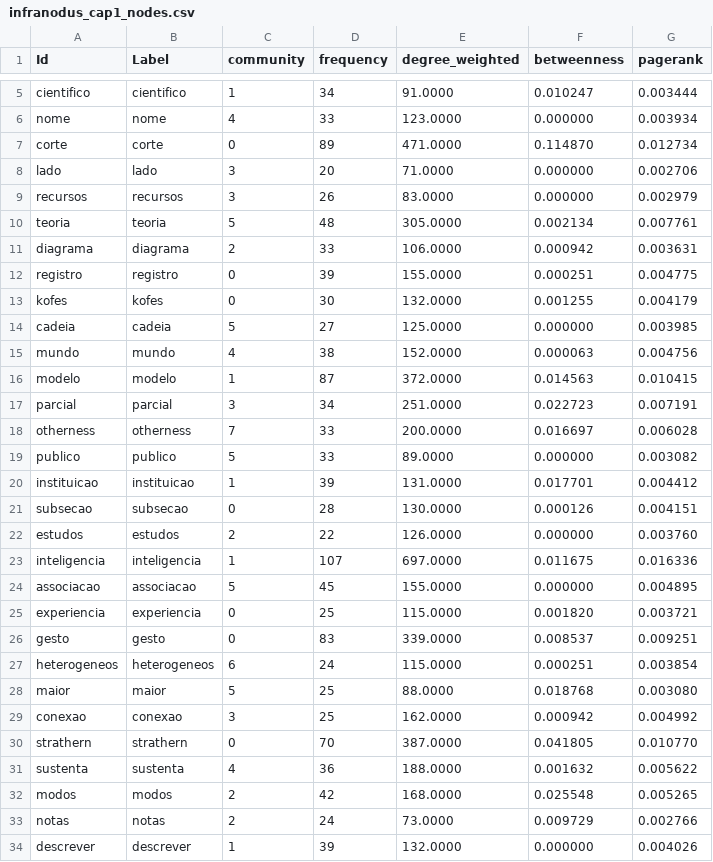
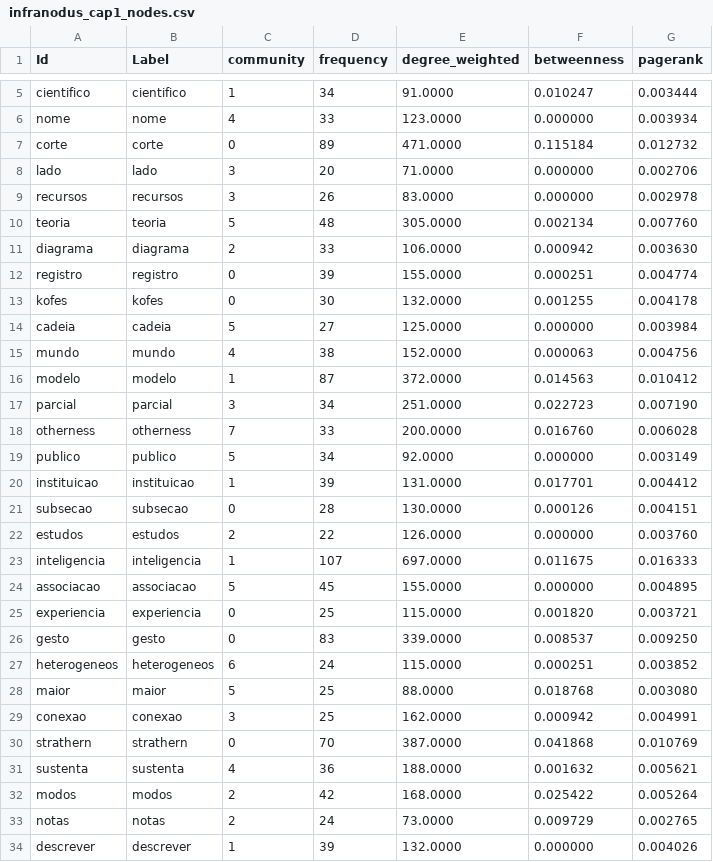
Before and after one commit to julianehelanski/tecno-etnografia-tese-site, a CSV file: rede_textual/cap1/infranodus_cap1_nodes.csv, drawn as a sheet; only a part is shown, gaps mark what is left out; the diff covers the shown part only.

```diff
--- a/rede_textual/cap1/infranodus_cap1_nodes.csv
+++ b/rede_textual/cap1/infranodus_cap1_nodes.csv
@@ -6,15 +6,15 @@ cientifico,cientifico,1,34,91.0000,0.010247,0.003444
 nome,nome,4,33,123.0000,0.000000,0.003934
-corte,corte,0,89,471.0000,0.114870,0.012734
+corte,corte,0,89,471.0000,0.115184,0.012732
 lado,lado,3,20,71.0000,0.000000,0.002706
-recursos,recursos,3,26,83.0000,0.000000,0.002979
-teoria,teoria,5,48,305.0000,0.002134,0.007761
-diagrama,diagrama,2,33,106.0000,0.000942,0.003631
-registro,registro,0,39,155.0000,0.000251,0.004775
-kofes,kofes,0,30,132.0000,0.001255,0.004179
-cadeia,cadeia,5,27,125.0000,0.000000,0.003985
+recursos,recursos,3,26,83.0000,0.000000,0.002978
+teoria,teoria,5,48,305.0000,0.002134,0.007760
+diagrama,diagrama,2,33,106.0000,0.000942,0.003630
+registro,registro,0,39,155.0000,0.000251,0.004774
+kofes,kofes,0,30,132.0000,0.001255,0.004178
+cadeia,cadeia,5,27,125.0000,0.000000,0.003984
 mundo,mundo,4,38,152.0000,0.000063,0.004756
-modelo,modelo,1,87,372.0000,0.014563,0.010415
-parcial,parcial,3,34,251.0000,0.022723,0.007191
-otherness,otherness,7,33,200.0000,0.016697,0.006028
-publico,publico,5,33,89.0000,0.000000,0.003082
+modelo,modelo,1,87,372.0000,0.014563,0.010412
+parcial,parcial,3,34,251.0000,0.022723,0.007190
+otherness,otherness,7,33,200.0000,0.016760,0.006028
+publico,publico,5,34,92.0000,0.000000,0.003149
 instituicao,instituicao,1,39,131.0000,0.017701,0.004412
@@ -22,13 +22,13 @@ subsecao,subsecao,0,28,130.0000,0.000126,0.004151
 estudos,estudos,2,22,126.0000,0.000000,0.003760
-inteligencia,inteligencia,1,107,697.0000,0.011675,0.016336
+inteligencia,inteligencia,1,107,697.0000,0.011675,0.016333
 associacao,associacao,5,45,155.0000,0.000000,0.004895
 experiencia,experiencia,0,25,115.0000,0.001820,0.003721
-gesto,gesto,0,83,339.0000,0.008537,0.009251
-heterogeneos,heterogeneos,6,24,115.0000,0.000251,0.003854
+gesto,gesto,0,83,339.0000,0.008537,0.009250
+heterogeneos,heterogeneos,6,24,115.0000,0.000251,0.003852
 maior,maior,5,25,88.0000,0.018768,0.003080
-conexao,conexao,3,25,162.0000,0.000942,0.004992
-strathern,strathern,0,70,387.0000,0.041805,0.010770
-sustenta,sustenta,4,36,188.0000,0.001632,0.005622
-modos,modos,2,42,168.0000,0.025548,0.005265
-notas,notas,2,24,73.0000,0.009729,0.002766
+conexao,conexao,3,25,162.0000,0.000942,0.004991
+strathern,strathern,0,70,387.0000,0.041868,0.010769
+sustenta,sustenta,4,36,188.0000,0.001632,0.005621
+modos,modos,2,42,168.0000,0.025422,0.005264
+notas,notas,2,24,73.0000,0.009729,0.002765
 descrever,descrever,1,39,132.0000,0.000000,0.004026
```
Also changed, not shown: 101 edited cells elsewhere in this file, rede_textual/cap1/infranodus_cap1_edges.csv, rede_textual/cap1/infranodus_cap1_focus_edges.csv, 23 other files.
